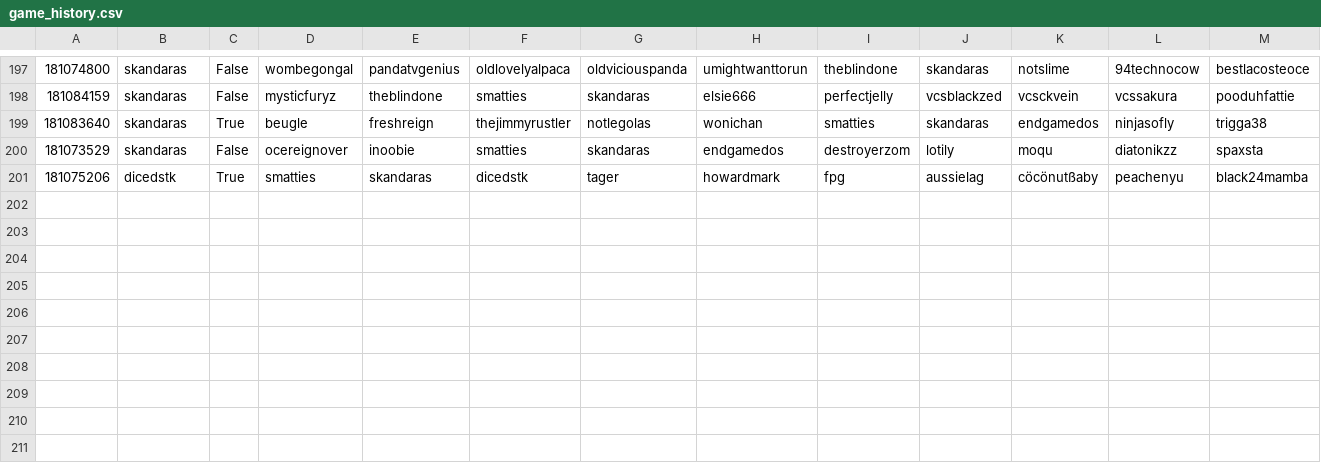
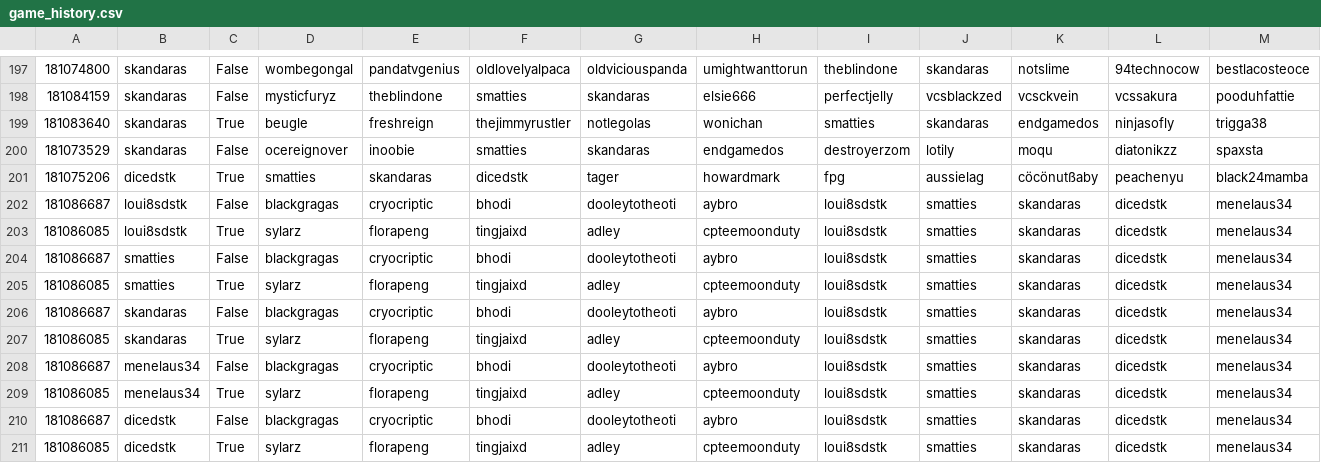
Before and after one commit to DMavec/git_test, a CSV file: data/game_history.csv, drawn as a sheet; only a part is shown, gaps mark what is left out; the diff names each change by its address in the sheet, - before the commit and + after, or states it on an @@ line.

Commit message:
Data update

```diff
--- a/data/game_history.csv
+++ b/data/game_history.csv
+row 202: 181086687 | loui8sdstk | False | blackgragas | cryocriptic | bhodi | dooleytotheoti | aybro | loui8sdstk | smatties | skandaras | dicedstk | menelaus34
+row 203: 181086085 | loui8sdstk | True | sylarz | florapeng | tingjaixd | adley | cpteemoonduty | loui8sdstk | smatties | skandaras | dicedstk | menelaus34
+row 204: 181086687 | smatties | False | blackgragas | cryocriptic | bhodi | dooleytotheoti | aybro | loui8sdstk | smatties | skandaras | dicedstk | menelaus34
+row 205: 181086085 | smatties | True | sylarz | florapeng | tingjaixd | adley | cpteemoonduty | loui8sdstk | smatties | skandaras | dicedstk | menelaus34
+row 206: 181086687 | skandaras | False | blackgragas | cryocriptic | bhodi | dooleytotheoti | aybro | loui8sdstk | smatties | skandaras | dicedstk | menelaus34
+row 207: 181086085 | skandaras | True | sylarz | florapeng | tingjaixd | adley | cpteemoonduty | loui8sdstk | smatties | skandaras | dicedstk | menelaus34
+row 208: 181086687 | menelaus34 | False | blackgragas | cryocriptic | bhodi | dooleytotheoti | aybro | loui8sdstk | smatties | skandaras | dicedstk | menelaus34
+row 209: 181086085 | menelaus34 | True | sylarz | florapeng | tingjaixd | adley | cpteemoonduty | loui8sdstk | smatties | skandaras | dicedstk | menelaus34
+row 210: 181086687 | dicedstk | False | blackgragas | cryocriptic | bhodi | dooleytotheoti | aybro | loui8sdstk | smatties | skandaras | dicedstk | menelaus34
+row 211: 181086085 | dicedstk | True | sylarz | florapeng | tingjaixd | adley | cpteemoonduty | loui8sdstk | smatties | skandaras | dicedstk | menelaus34
```
Also changed, not shown: data/load_log.csv, data/summary-number.csv, 2 other files.
